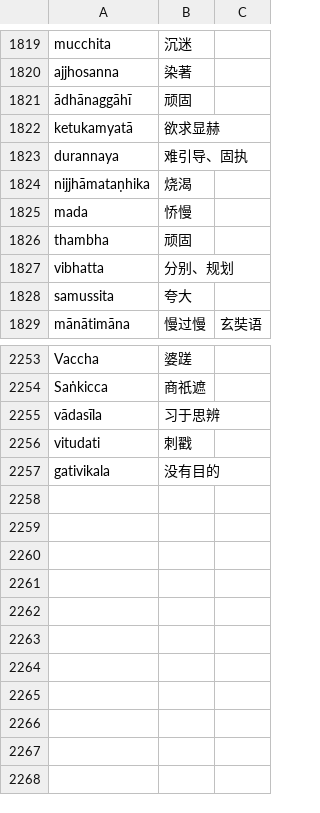
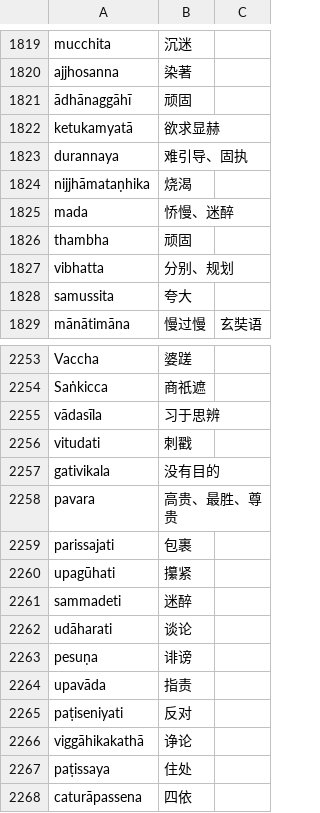
Before and after one commit to jhintr/nirutti, a CSV file: pada.csv, drawn as a sheet; only a part is shown, gaps mark what is left out.

Commit message:
update dict

```diff
--- a/pada.csv
+++ b/pada.csv
@@ -1824,3 +1824,3 @@ durannaya,难引导、固执,
 nijjhāmataṇhika,烧渴,
-mada,㤭慢,
+mada,㤭慢、迷醉,
 thambha,顽固,
@@ -2257 +2257,12 @@ vitudati,刺戳,
 gativikala,没有目的,
+pavara,高贵、最胜、尊贵,
+parissajati,包裹,
+upagūhati,攥紧,
+sammadeti,迷醉,
+udāharati,谈论,
+pesuṇa,诽谤,
+upavāda,指责,
+paṭiseniyati,反对,
+viggāhikakathā,诤论,
+paṭissaya,住处,
+caturāpassena,四依,
```
